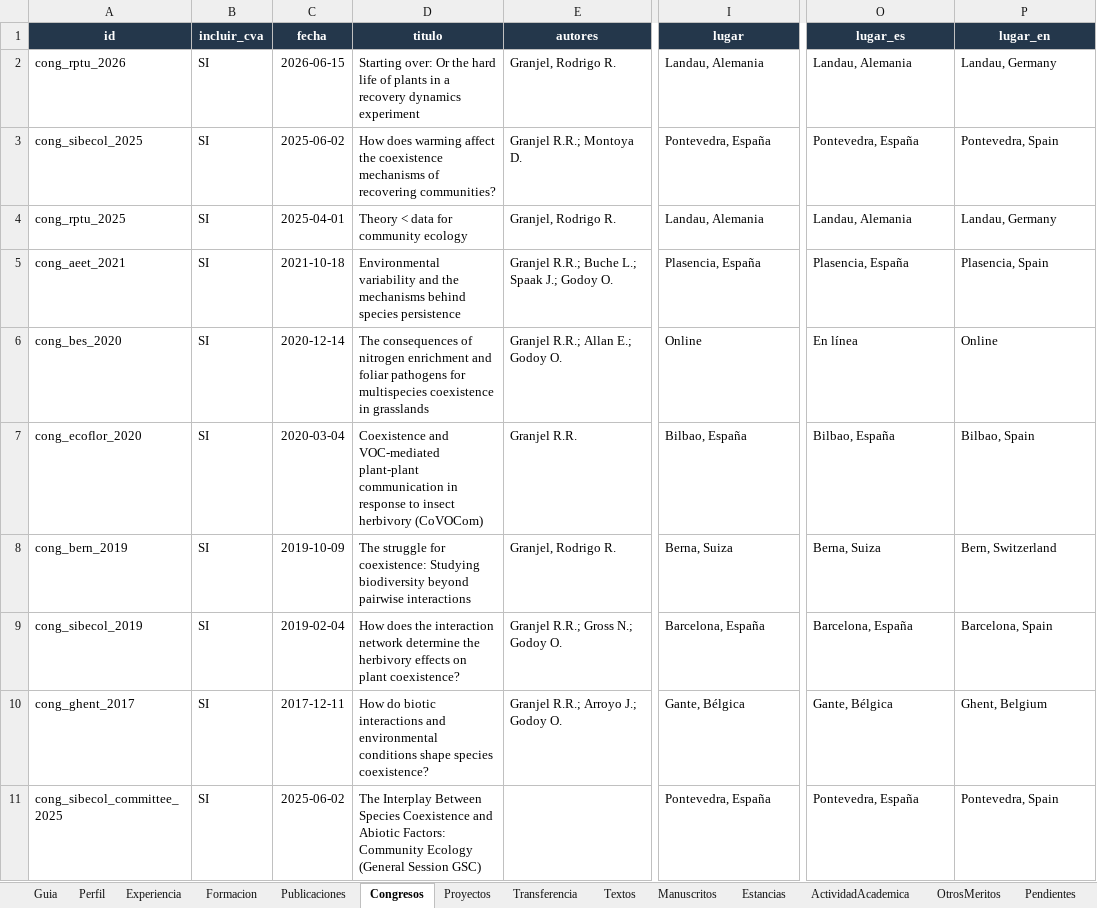
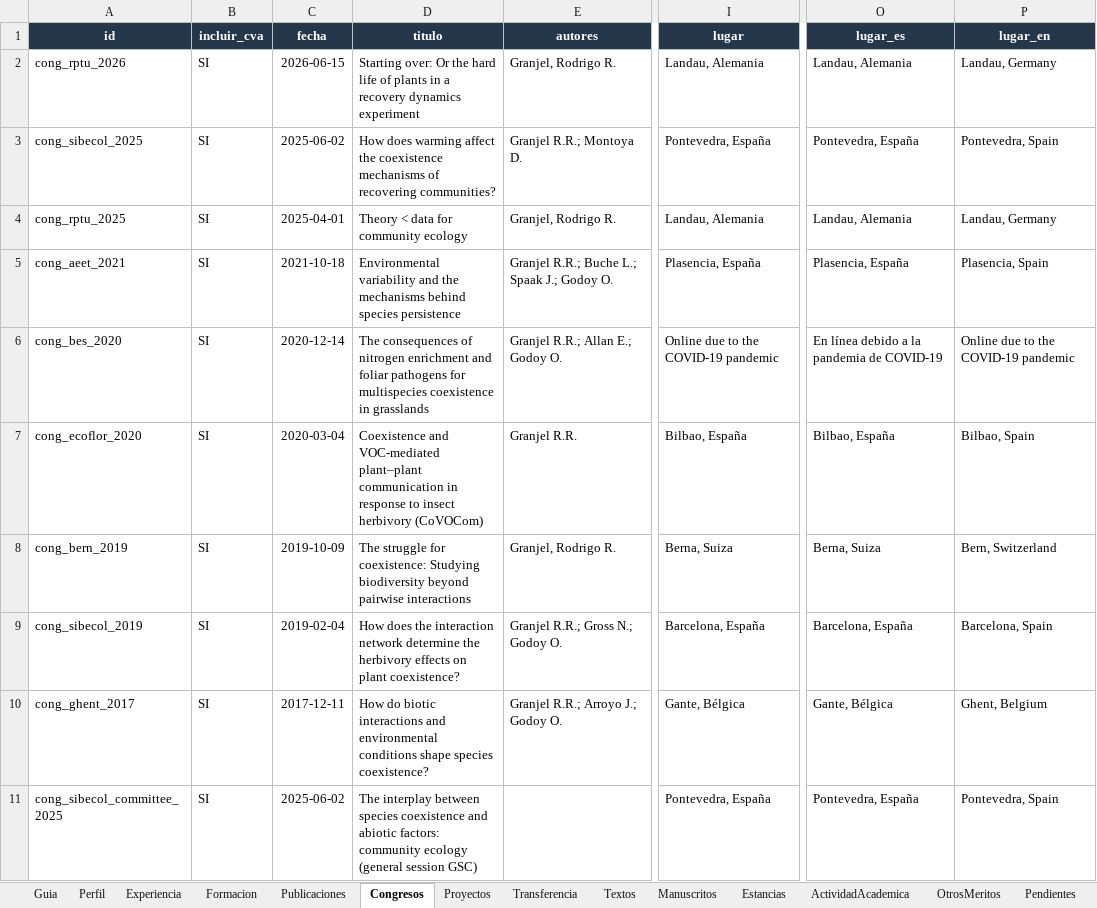
Before and after one commit to Granjel/cv, an Excel workbook: data/datos-cv.xlsx, sheet Congresos, drawn as a sheet; only a part is shown, gaps mark what is left out; values as stored, in another font and other column widths than the file's, no borders; the diff names each change by its address in the sheet, - before the commit and + after, or states it on an @@ line.

```diff
--- a/data/datos-cv.xlsx (sheet Congresos)
+++ b/data/datos-cv.xlsx (sheet Congresos)
-I6 (lugar): Online
+I6 (lugar): Online due to the COVID-19 pandemic
-O6 (lugar_es): En línea
+O6 (lugar_es): En línea debido a la pandemia de COVID-19
-P6 (lugar_en): Online
+P6 (lugar_en): Online due to the COVID-19 pandemic
-D7 (titulo): …and VOC-mediated plant-plant communication in…
+D7 (titulo): …and VOC-mediated plant–plant communication in…
-D11 (titulo): The Interplay Between Species Coexistence and Abiotic Factors: Community Ecology (General Session GSC)
+D11 (titulo): The interplay between species coexistence and abiotic factors: community ecology (general session GSC)
```
Also changed, not shown: sheet Transferencia, sheet Proyectos, sheet Textos, sheet Publicaciones, sheet Perfil, sheet Experiencia, 6 other files.
